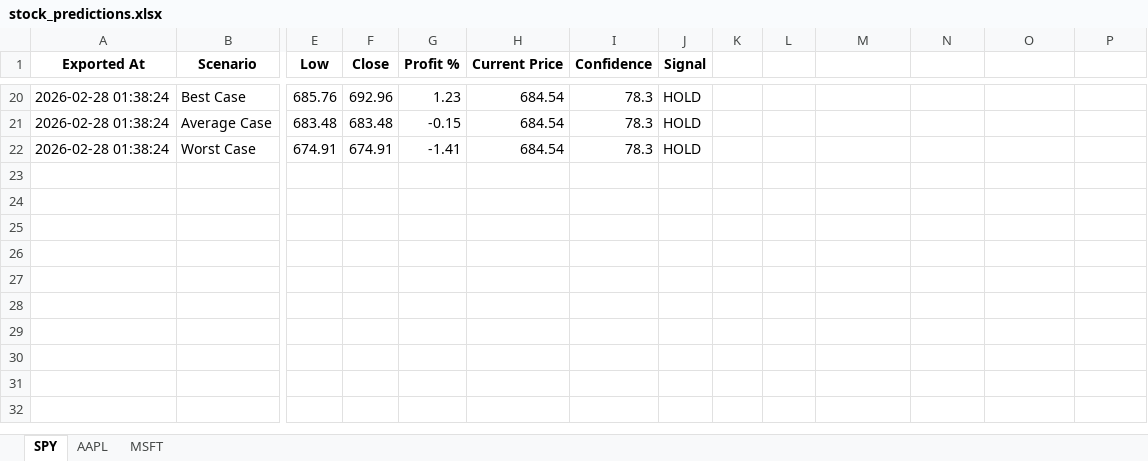
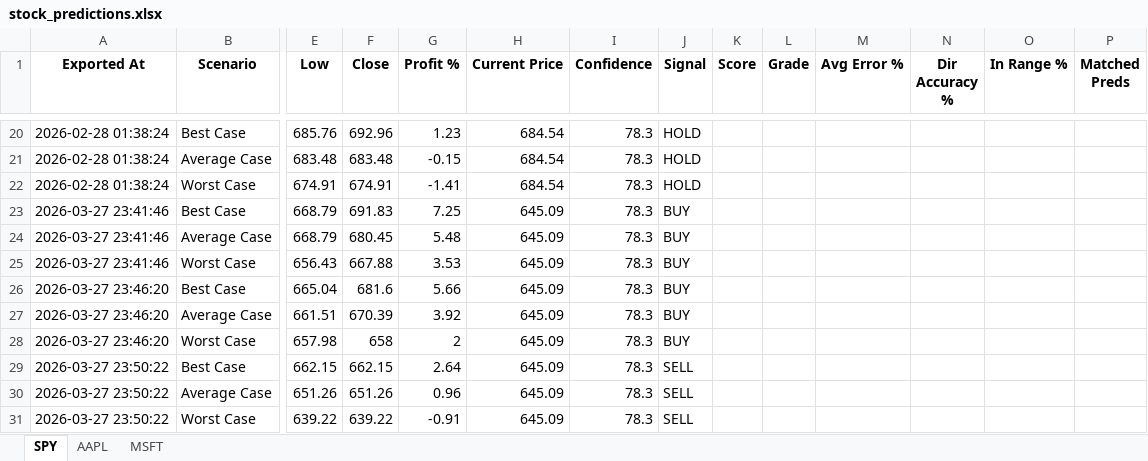
Before and after one commit to LyCh1e/Stock-Prediction-Neural-Network, an Excel workbook: stock_predictions.xlsx, sheet SPY, drawn as a sheet; only a part is shown, gaps mark what is left out; values as stored, in another font and other column widths than the file's, no borders; rows hold the shown columns only; the diff names each change by its address in the sheet, - before the commit and + after, or states it on an @@ line.

```diff
--- a/stock_predictions.xlsx (sheet SPY)
+++ b/stock_predictions.xlsx (sheet SPY)
-K1: (empty)
+K1: Score
-L1: (empty)
+L1: Grade
-M1: (empty)
+M1: Avg Error %
-N1: (empty)
+N1: Dir Accuracy %
-O1: (empty)
+O1: In Range %
-P1: (empty)
+P1: Matched Preds
+row 23: 2026-03-27 23:41:46 | Best Case | 668.79 | 691.83 | 7.25 | 645.09 | 78.3 | BUY
+row 24: 2026-03-27 23:41:46 | Average Case | 668.79 | 680.45 | 5.48 | 645.09 | 78.3 | BUY
+row 25: 2026-03-27 23:41:46 | Worst Case | 656.43 | 667.88 | 3.53 | 645.09 | 78.3 | BUY
+row 26: 2026-03-27 23:46:20 | Best Case | 665.04 | 681.6 | 5.66 | 645.09 | 78.3 | BUY
+row 27: 2026-03-27 23:46:20 | Average Case | 661.51 | 670.39 | 3.92 | 645.09 | 78.3 | BUY
+row 28: 2026-03-27 23:46:20 | Worst Case | 657.98 | 658 | 2 | 645.09 | 78.3 | BUY
+row 29: 2026-03-27 23:50:22 | Best Case | 662.15 | 662.15 | 2.64 | 645.09 | 78.3 | SELL
+row 30: 2026-03-27 23:50:22 | Average Case | 651.26 | 651.26 | 0.96 | 645.09 | 78.3 | SELL
+row 31: 2026-03-27 23:50:22 | Worst Case | 639.22 | 639.22 | -0.91 | 645.09 | 78.3 | SELL
```
Also changed, not shown: sheet AAPL, sheet MSFT, stock_data.xlsx, 4 other files.
